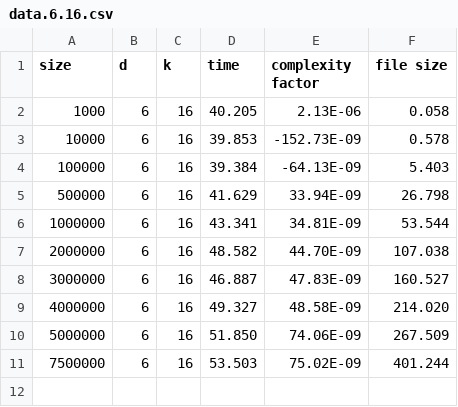
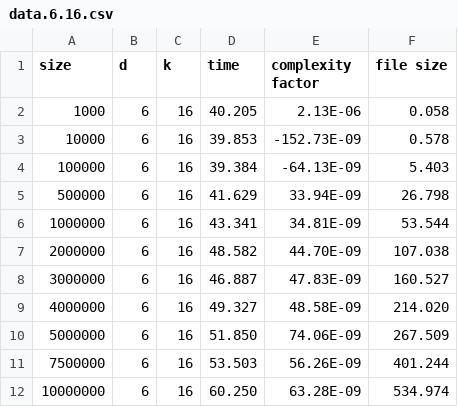
Before and after one commit to scarburato/distributedKMeans, a CSV file: bench/data.6.16.csv, drawn as a sheet.

```diff
--- a/bench/data.6.16.csv
+++ b/bench/data.6.16.csv
@@ -10,2 +10,3 @@ size,d,k,time,complexity factor,file size
 5000000,6,16,51.850,74.06E-09,267.509
-7500000,6,16,53.503,75.02E-09,401.244
+7500000,6,16,53.503,56.26E-09,401.244
+10000000,6,16,60.250,63.28E-09,534.974
```
Also changed, not shown: bench/aggregated.csv, bench/data.3.16.csv, 9 other files.
